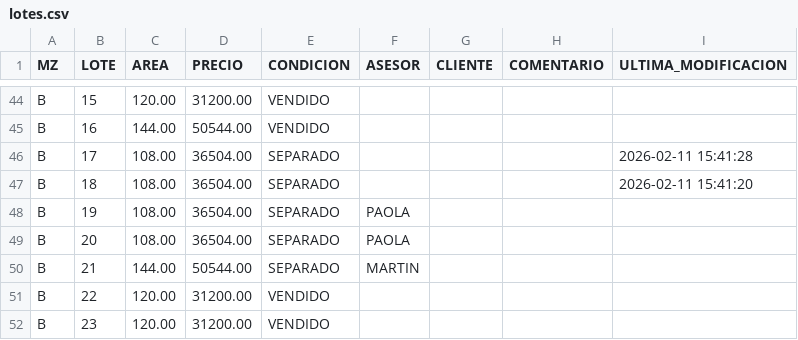
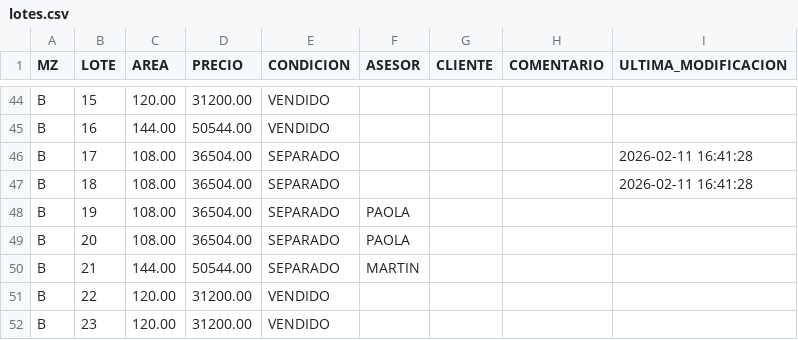
Before and after one commit to ElvinCF/Cotizador_Demo, a CSV file: public/assets/lotes.csv, drawn as a sheet; only a part is shown, gaps mark what is left out.

Commit message:
/vendedor: Conexión con Supabase funcionando para editar lotes desde el proyecto.

```diff
--- a/public/assets/lotes.csv
+++ b/public/assets/lotes.csv
@@ -45,4 +45,4 @@ B,15,120.00,31200.00,VENDIDO,,,,
 B,16,144.00,50544.00,VENDIDO,,,,
-B,17,108.00,36504.00,SEPARADO,,,,2026-02-11 15:41:28
-B,18,108.00,36504.00,SEPARADO,,,,2026-02-11 15:41:20
+B,17,108.00,36504.00,SEPARADO,,,,2026-02-11 16:41:28
+B,18,108.00,36504.00,SEPARADO,,,,2026-02-11 16:41:28
 B,19,108.00,36504.00,SEPARADO,PAOLA,,,
```
Also changed, not shown: 12 other files.
